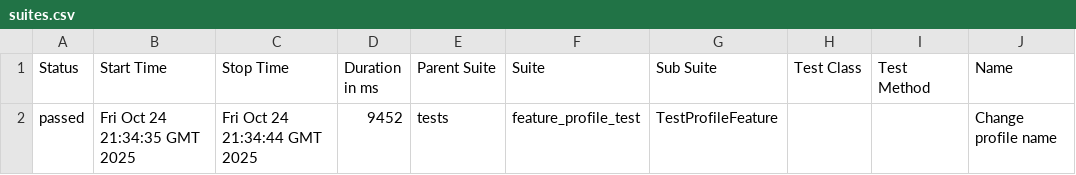
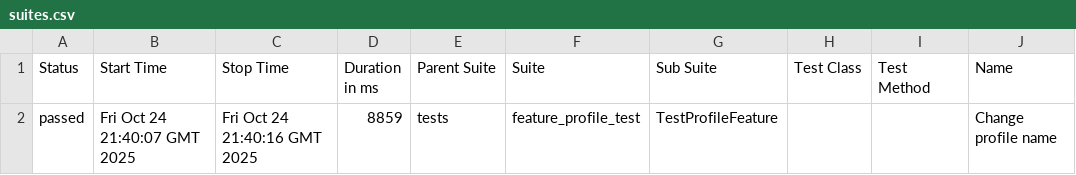
Before and after one commit to TennoGODD/TestCoding, a CSV file: data/suites.csv, drawn as a sheet; only a part is shown; the diff names each change by its address in the sheet, - before the commit and + after, or states it on an @@ line.

Commit message:
Deploying to gh-pages from @ TennoGODD/TestCoding@ebdc98b911b6128b32e1a8a4035fb92c79e785ae 🚀

```diff
--- a/data/suites.csv
+++ b/data/suites.csv
-B2 (Start Time): Fri Oct 24 21:34:35 GMT 2025
+B2 (Start Time): Fri Oct 24 21:40:07 GMT 2025
-C2 (Stop Time): Fri Oct 24 21:34:44 GMT 2025
+C2 (Stop Time): Fri Oct 24 21:40:16 GMT 2025
-D2 (Duration in ms): 9452
+D2 (Duration in ms): 8859
```
Also changed, not shown: 31 other files.
